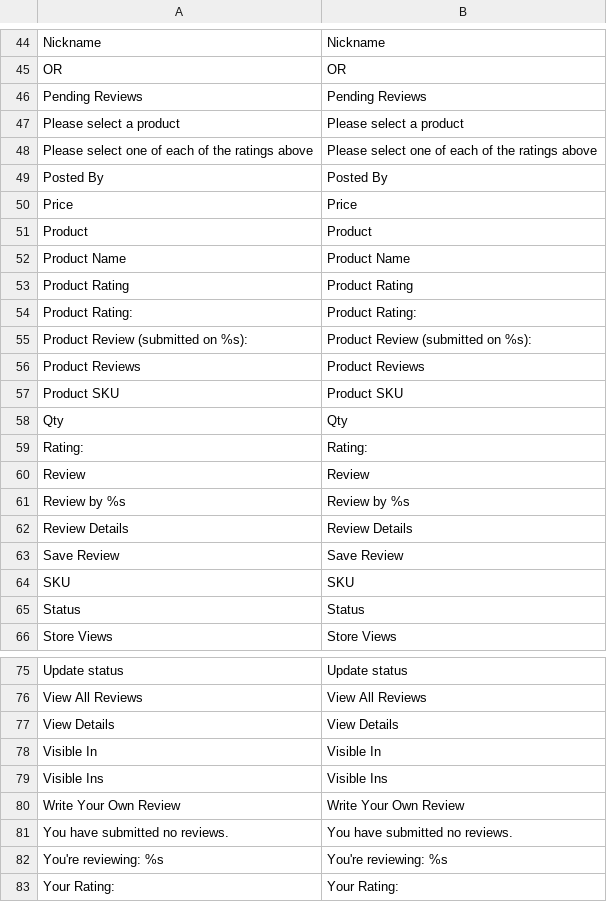
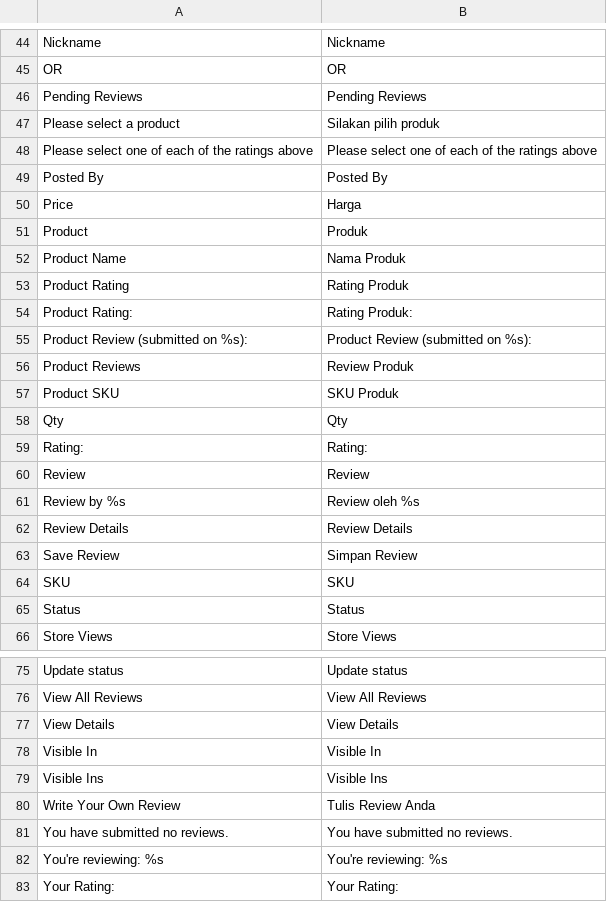
Before and after one commit to ceefour/magento-mirror, a CSV file: app/locale/id_ID/Mage_Review.csv, drawn as a sheet; only a part is shown, gaps mark what is left out; the diff covers the shown part only.

```diff
--- a/app/locale/id_ID/Mage_Review.csv
+++ b/app/locale/id_ID/Mage_Review.csv
@@ -46,13 +46,13 @@
 "Pending Reviews","Pending Reviews"
-"Please select a product","Please select a product"
+"Please select a product","Silakan pilih produk"
 "Please select one of each of the ratings above","Please select one of each of the ratings above"
 "Posted By","Posted By"
-"Price","Price"
-"Product","Product"
-"Product Name","Product Name"
-"Product Rating","Product Rating"
-"Product Rating:","Product Rating:"
+"Price","Harga"
+"Product","Produk"
+"Product Name","Nama Produk"
+"Product Rating","Rating Produk"
+"Product Rating:","Rating Produk:"
 "Product Review (submitted on %s):","Product Review (submitted on %s):"
-"Product Reviews","Product Reviews"
-"Product SKU","Product SKU"
+"Product Reviews","Review Produk"
+"Product SKU","SKU Produk"
 "Qty","Qty"
@@ -60,5 +60,5 @@
 "Review","Review"
-"Review by %s","Review by %s"
+"Review by %s","Review oleh %s"
 "Review Details","Review Details"
-"Save Review","Save Review"
+"Save Review","Simpan Review"
 "SKU","SKU"
@@ -79,3 +79,3 @@
 "Visible Ins","Visible Ins"
-"Write Your Own Review","Write Your Own Review"
+"Write Your Own Review","Tulis Review Anda"
 "You have submitted no reviews.","You have submitted no reviews."
```
Also changed, not shown: 16 edited cells elsewhere in this file, app/locale/id_ID/Mage_Page.csv.
